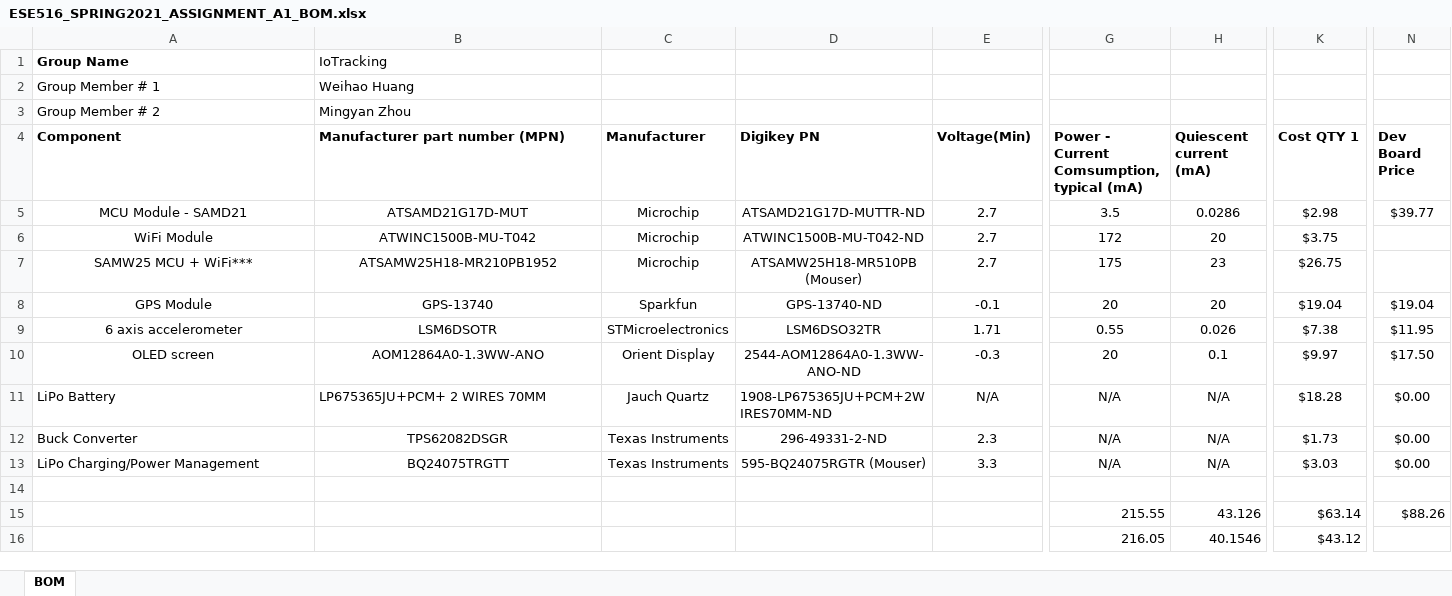
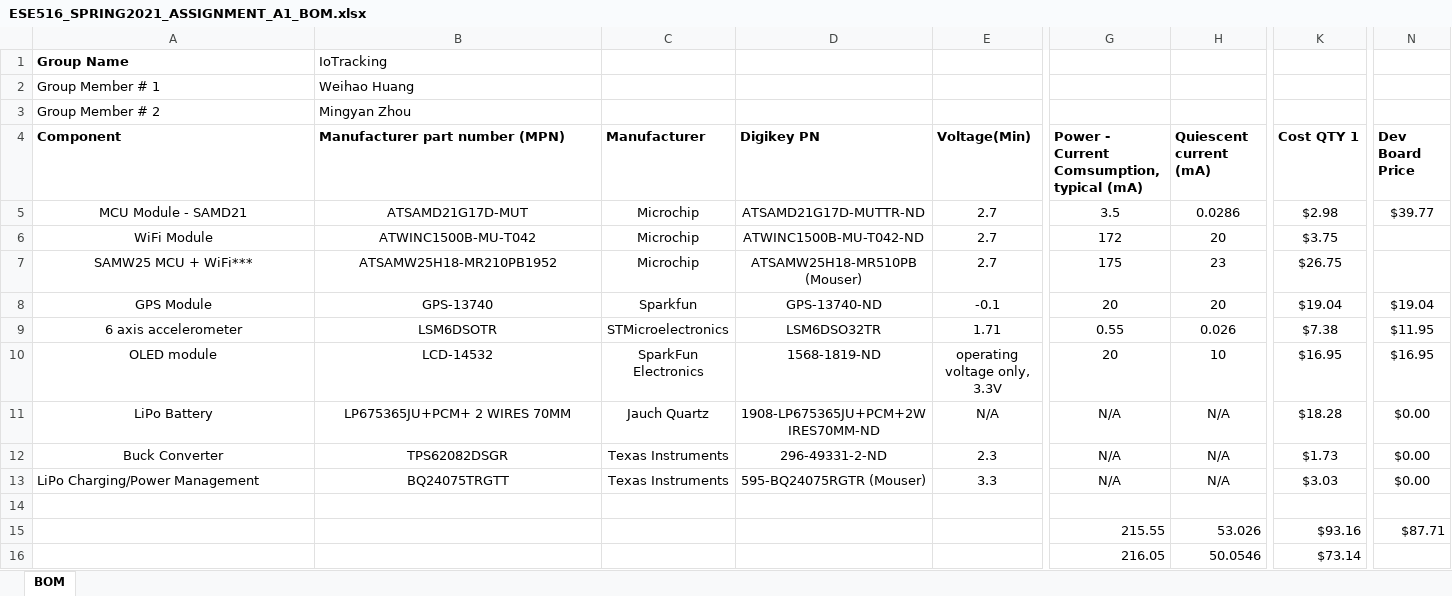
Before and after one commit to derekhanbaliq/IoTracking, an Excel workbook: ESE516_SPRING2021_ASSIGNMENT_A1_BOM.xlsx, sheet BOM, drawn as a sheet; only a part is shown, gaps mark what is left out; values as stored, in another font and other column widths than the file's, no borders; charts and pictures not drawn; removed rows and columns are numbered as before the commit, all else as after; rows hold the shown columns only; the diff names each change by its address in the sheet, - before the commit and + after, or states it on an @@ line.

```diff
--- a/ESE516_SPRING2021_ASSIGNMENT_A1_BOM.xlsx (sheet BOM)
+++ b/ESE516_SPRING2021_ASSIGNMENT_A1_BOM.xlsx (sheet BOM)
-row 10: OLED screen | AOM12864A0-1.3WW-ANO | Orient Display | 2544-AOM12864A0-1.3WW-ANO-ND | -0.3 | 20 | 0.1 | $9.97 | $17.50
+row 10: OLED module | LCD-14532 | SparkFun Electronics | 1568-1819-ND | operating voltage only, 3.3V | 20 | 10 | $16.95 | $16.95
-A11:B11 alignment: left
+A11:B11 alignment: center
-D11 alignment: left
+D11 alignment: center
-A12 alignment: left
+A12 alignment: center
-H15 (Quiescent current (mA)): 43.126
+H15 (Quiescent current (mA)): 53.026
-K15 (Cost QTY 1): $63.14
+K15 (Cost QTY 1): $93.16
-N15 (Dev Board Price): $88.26
+N15 (Dev Board Price): $87.71
-H16 (Quiescent current (mA)): 40.1546
+H16 (Quiescent current (mA)): 50.0546
-K16 (Cost QTY 1): $43.12
+K16 (Cost QTY 1): $73.14
```
Also changed, not shown: ESE516_SPRING2021_ASSIGNMENT_A1_PartResearch.xlsx.
